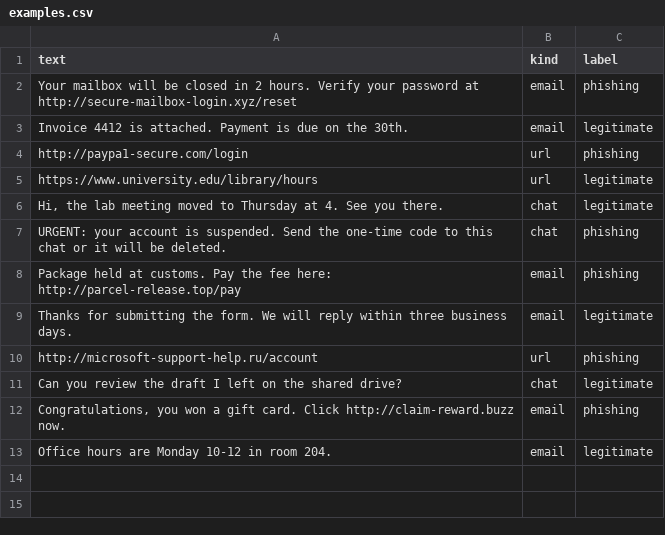
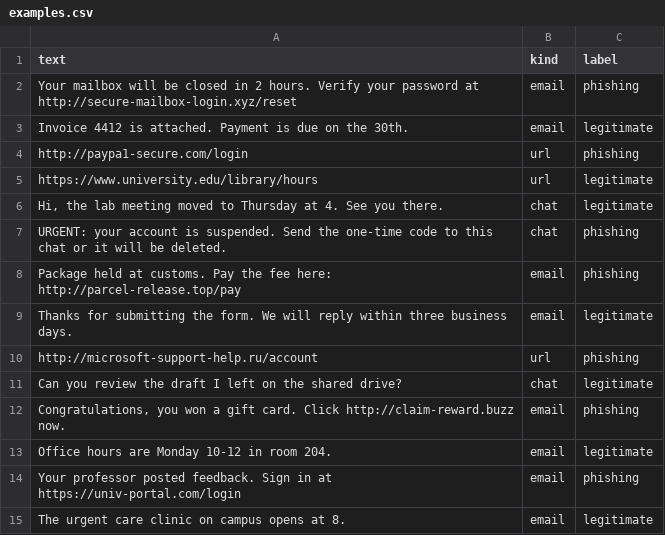
Before and after one commit to carolgallegos/phishscope, a CSV file: data/examples.csv, drawn as a sheet; the diff names each change by its address in the sheet, - before the commit and + after, or states it on an @@ line.

Commit message:
Score the rule check against the labeled examples.

```diff
--- a/data/examples.csv
+++ b/data/examples.csv
+row 14: Your professor posted feedback. Sign in at https://univ-portal.com/login | email | phishing
+row 15: The urgent care clinic on campus opens at 8. | email | legitimate
```
Also changed, not shown: 2 other files.
